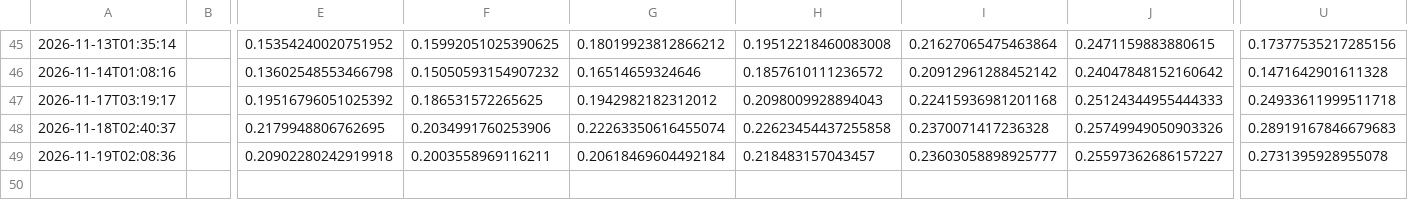
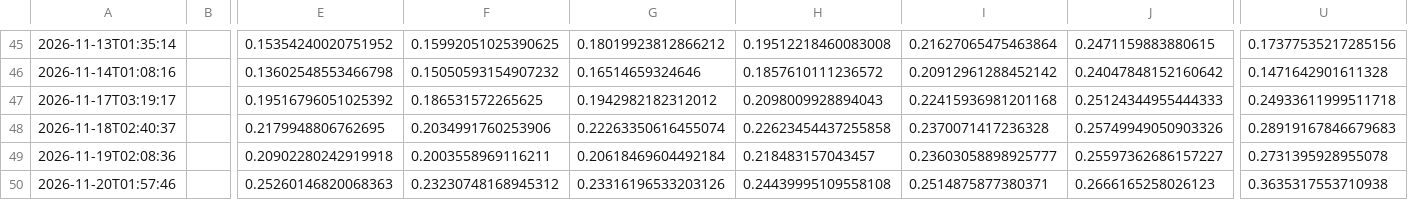
Before and after one commit to sherifabdel-ship-it/OhOptionTee, a CSV file: outputs/SPY_iv_history.csv, drawn as a sheet; only a part is shown, gaps mark what is left out; rows hold the shown columns only; the diff names each change by its address in the sheet, - before the commit and + after, or states it on an @@ line.

```diff
--- a/outputs/SPY_iv_history.csv
+++ b/outputs/SPY_iv_history.csv
+row 50: 2026-11-20T01:57:46 |  | 0.25260146820068363 | 0.23230748168945312 | 0.23316196533203126 | 0.24439995109558108 | 0.2514875877380371 | 0.2666165258026123 | 0.3635317553710938
```
Also changed, not shown: outputs/ETHU_iv_history.csv, outputs/USO_iv_history.csv, 12 other files.
